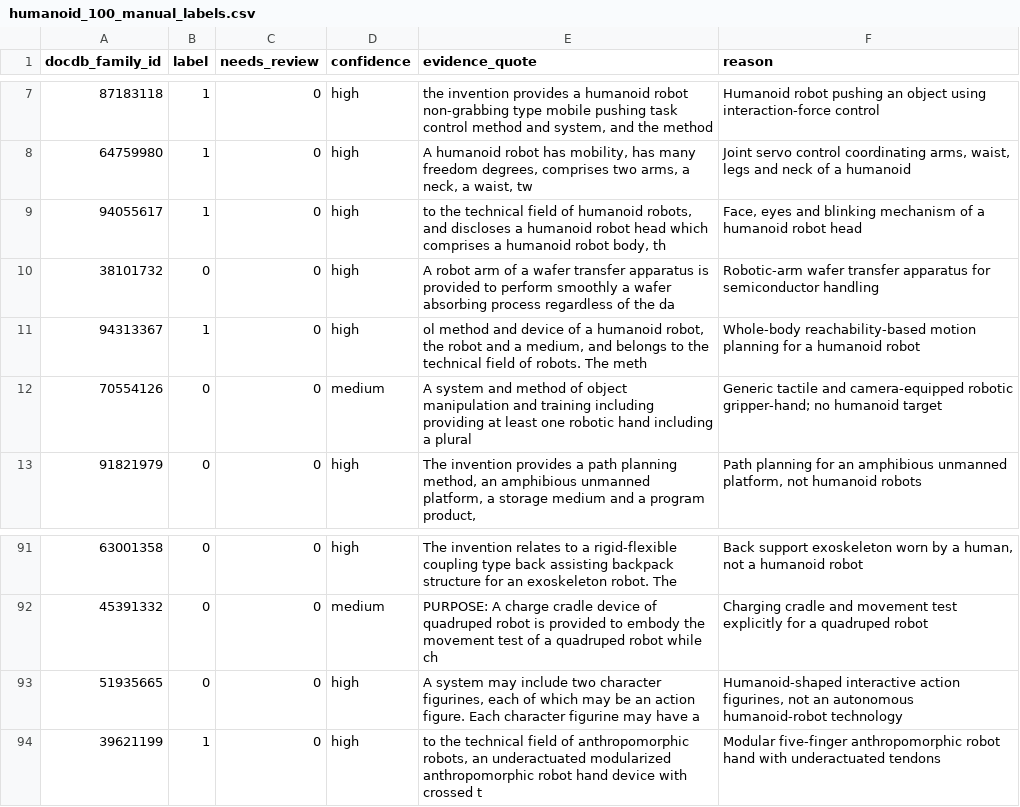
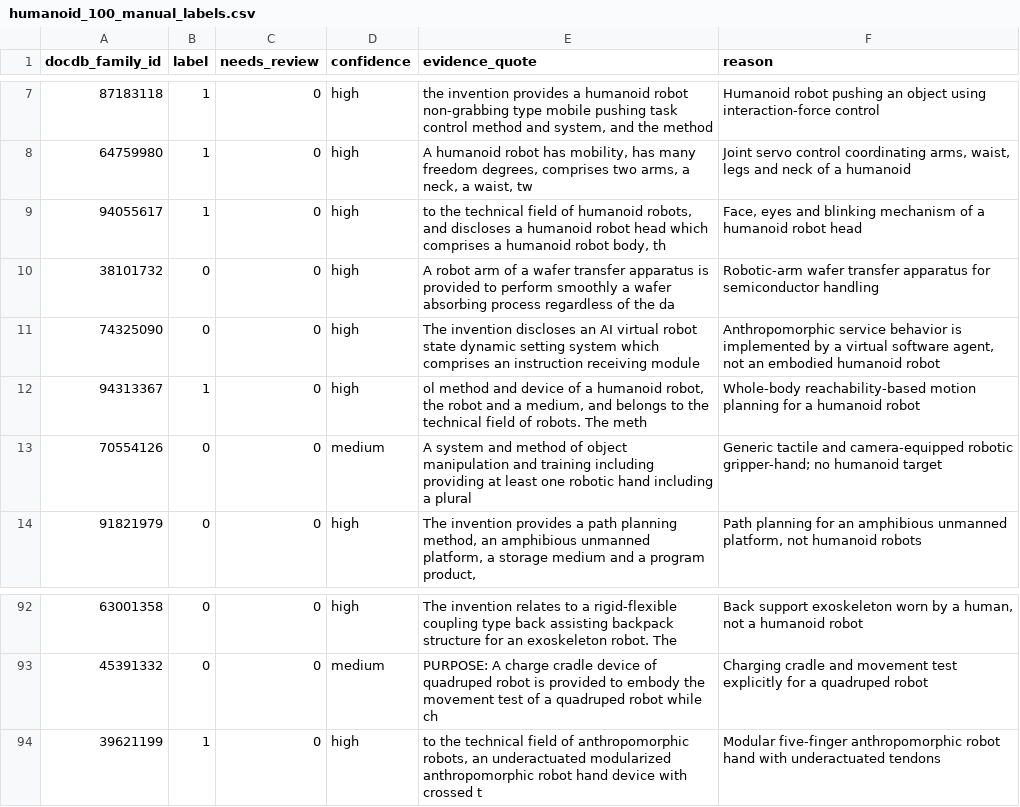
Before and after one commit to roccoangelella/Innovation-management-group-7, a CSV file: samples/humanoid_challenge_100/humanoid_100_manual_labels.csv, drawn as a sheet; only a part is shown, gaps mark what is left out.

```diff
--- a/samples/humanoid_challenge_100/humanoid_100_manual_labels.csv
+++ b/samples/humanoid_challenge_100/humanoid_100_manual_labels.csv
@@ -10,2 +10,3 @@ docdb_family_id,label,needs_review,confidence,evidence_quote,reason
 38101732,0,0,high,A robot arm of a wafer transfer apparatus is provided to perform smoothly a wafer absorbing process regardless of the da,Robotic-arm wafer transfer apparatus for semiconductor handling
+74325090,0,0,high,The invention discloses an AI virtual robot state dynamic setting system which comprises an instruction receiving module,"Anthropomorphic service behavior is implemented by a virtual software agent, not an embodied humanoid robot"
 94313367,1,0,high,"ol method and device of a humanoid robot, the robot and a medium, and belongs to the technical field of robots. The meth",Whole-body reachability-based motion planning for a humanoid robot
@@ -92,3 +93,2 @@ docdb_family_id,label,needs_review,confidence,evidence_quote,reason
 45391332,0,0,medium,PURPOSE: A charge cradle device of quadruped robot is provided to embody the movement test of a quadruped robot while ch,Charging cradle and movement test explicitly for a quadruped robot
-51935665,0,0,high,"A system may include two character figurines, each of which may be an action figure. Each character figurine may have a ","Humanoid-shaped interactive action figurines, not an autonomous humanoid-robot technology"
 39621199,1,0,high,"to the technical field of anthropomorphic robots, an underactuated modularized anthropomorphic robot hand device with crossed t",Modular five-finger anthropomorphic robot hand with underactuated tendons
```
Also changed, not shown: samples/humanoid_challenge_100/annotation_audit.csv, samples/humanoid_challenge_100/challenge_100_for_labeling.csv, 3 other files.
